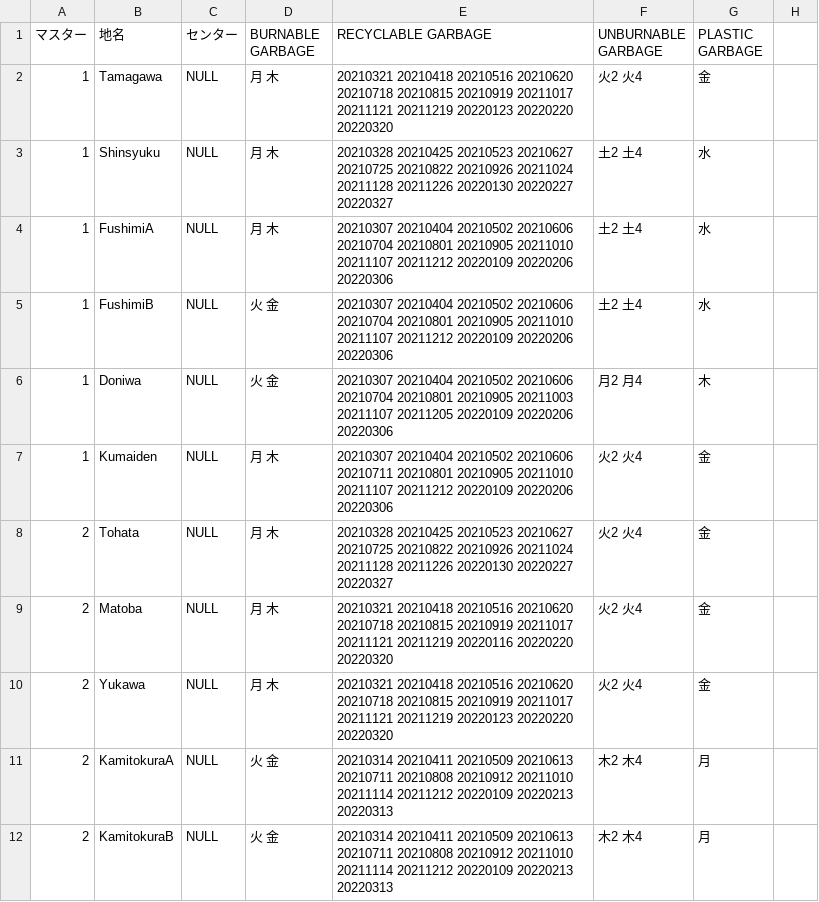
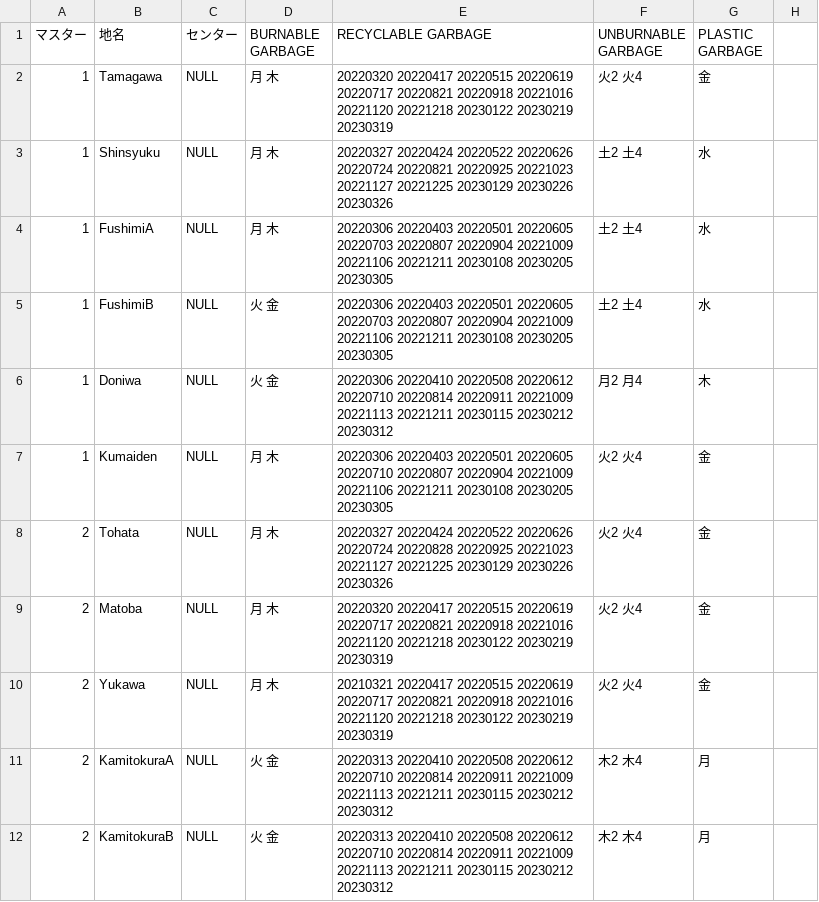
Before and after one commit to Shimizu-Sunto/5374en, a CSV file: data/area_days.csv, drawn as a sheet; only a part is shown; the diff covers the shown part only.

Commit message:
Update area_days.csv

```diff
--- a/data/area_days.csv
+++ b/data/area_days.csv
@@ -1,12 +1,12 @@
 マスター,地名,センター,BURNABLE GARBAGE,RECYCLABLE GARBAGE,UNBURNABLE GARBAGE,PLASTIC GARBAGE
-1,Tamagawa,NULL,月 木,20210321 20210418 20210516 20210620 20210718 20210815 20210919 20211017 20211121 20211219 20220123 20220220 20220320,火2 火4,金
-1,Shinsyuku,NULL,月 木,20210328 20210425 20210523 20210627 20210725 20210822 20210926 20211024 20211128 20211226 20220130 20220227 20220327,土2 土4,水
-1,FushimiA,NULL,月 木,20210307 20210404 20210502 20210606 20210704 20210801 20210905 20211010 20211107 20211212 20220109 20220206 20220306,土2 土4,水
-1,FushimiB,NULL,火 金,20210307 20210404 20210502 20210606 20210704 20210801 20210905 20211010 20211107 20211212 20220109 20220206 20220306,土2 土4,水
-1,Doniwa,NULL,火 金,20210307 20210404 20210502 20210606 20210704 20210801 20210905 20211003 20211107 20211205 20220109 20220206 20220306,月2 月4,木
-1,Kumaiden,NULL,月 木,20210307 20210404 20210502 20210606 20210711 20210801 20210905 20211010 20211107 20211212 20220109 20220206 20220306,火2 火4,金
-2,Tohata,NULL,月 木,20210328 20210425 20210523 20210627 20210725 20210822 20210926 20211024 20211128 20211226 20220130 20220227 20220327,火2 火4,金
-2,Matoba,NULL,月 木,20210321 20210418 20210516 20210620 20210718 20210815 20210919 20211017 20211121 20211219 20220116 20220220 20220320,火2 火4,金
-2,Yukawa,NULL,月 木,20210321 20210418 20210516 20210620 20210718 20210815 20210919 20211017 20211121 20211219 20220123 20220220 20220320,火2 火4,金
-2,KamitokuraA,NULL,火 金,20210314 20210411 20210509 20210613 20210711 20210808 20210912 20211010 20211114 20211212 20220109 20220213 20220313,木2 木4,月
-2,KamitokuraB,NULL,火 金,20210314 20210411 20210509 20210613 20210711 20210808 20210912 20211010 20211114 20211212 20220109 20220213 20220313,木2 木4,月
+1,Tamagawa,NULL,月 木,20220320 20220417 20220515 20220619 20220717 20220821 20220918 20221016 20221120 20221218 20230122 20230219 20230319,火2 火4,金
+1,Shinsyuku,NULL,月 木,20220327 20220424 20220522 20220626 20220724 20220821 20220925 20221023 20221127 20221225 20230129 20230226 20230326,土2 土4,水
+1,FushimiA,NULL,月 木,20220306 20220403 20220501 20220605 20220703 20220807 20220904 20221009 20221106 20221211 20230108 20230205 20230305,土2 土4,水
+1,FushimiB,NULL,火 金,20220306 20220403 20220501 20220605 20220703 20220807 20220904 20221009 20221106 20221211 20230108 20230205 20230305,土2 土4,水
+1,Doniwa,NULL,火 金,20220306 20220410 20220508 20220612 20220710 20220814 20220911 20221009 20221113 20221211 20230115 20230212 20230312,月2 月4,木
+1,Kumaiden,NULL,月 木,20220306 20220403 20220501 20220605 20220710 20220807 20220904 20221009 20221106 20221211 20230108 20230205 20230305,火2 火4,金
+2,Tohata,NULL,月 木,20220327 20220424 20220522 20220626 20220724 20220828 20220925 20221023 20221127 20221225 20230129 20230226 20230326,火2 火4,金
+2,Matoba,NULL,月 木,20220320 20220417 20220515 20220619 20220717 20220821 20220918 20221016 20221120 20221218 20230122 20230219 20230319,火2 火4,金
+2,Yukawa,NULL,月 木,20210321 20220417 20220515 20220619 20220717 20220821 20220918 20221016 20221120 20221218 20230122 20230219 20230319,火2 火4,金
+2,KamitokuraA,NULL,火 金,20220313 20220410 20220508 20220612 20220710 20220814 20220911 20221009 20221113 20221211 20230115 20230212 20230312,木2 木4,月
+2,KamitokuraB,NULL,火 金,20220313 20220410 20220508 20220612 20220710 20220814 20220911 20221009 20221113 20221211 20230115 20230212 20230312,木2 木4,月
```
Also changed, not shown: 21 edited cells elsewhere in this file.
